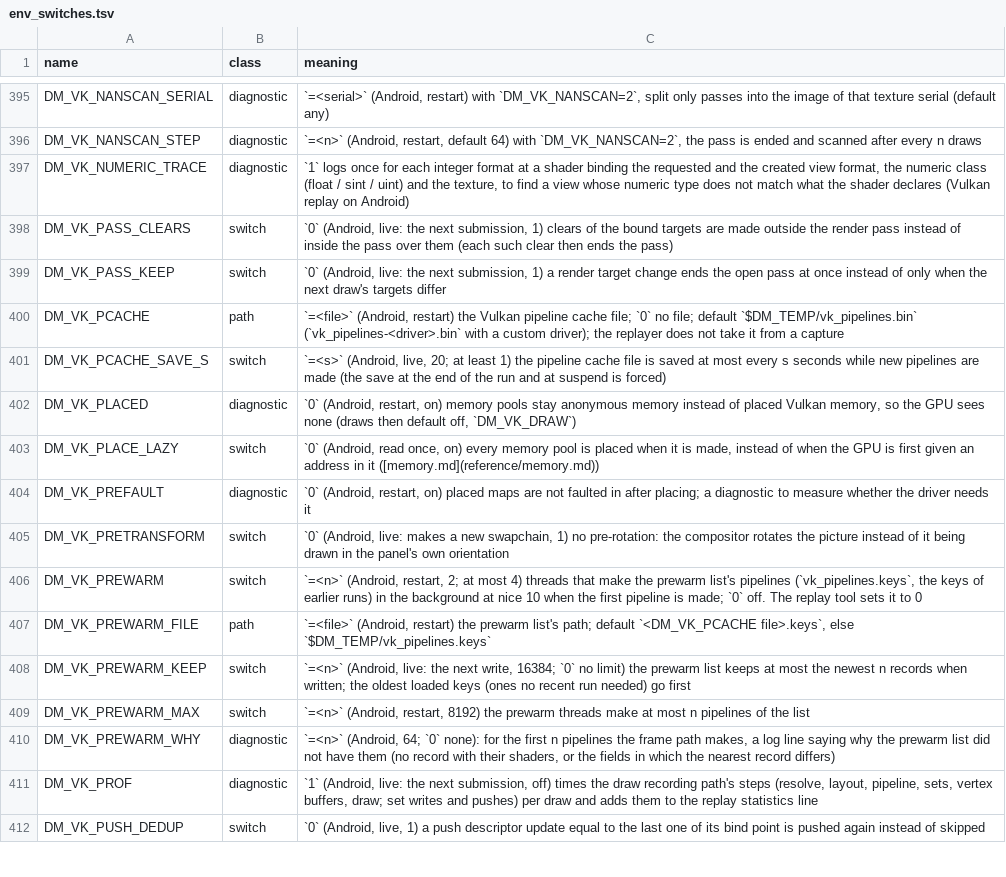
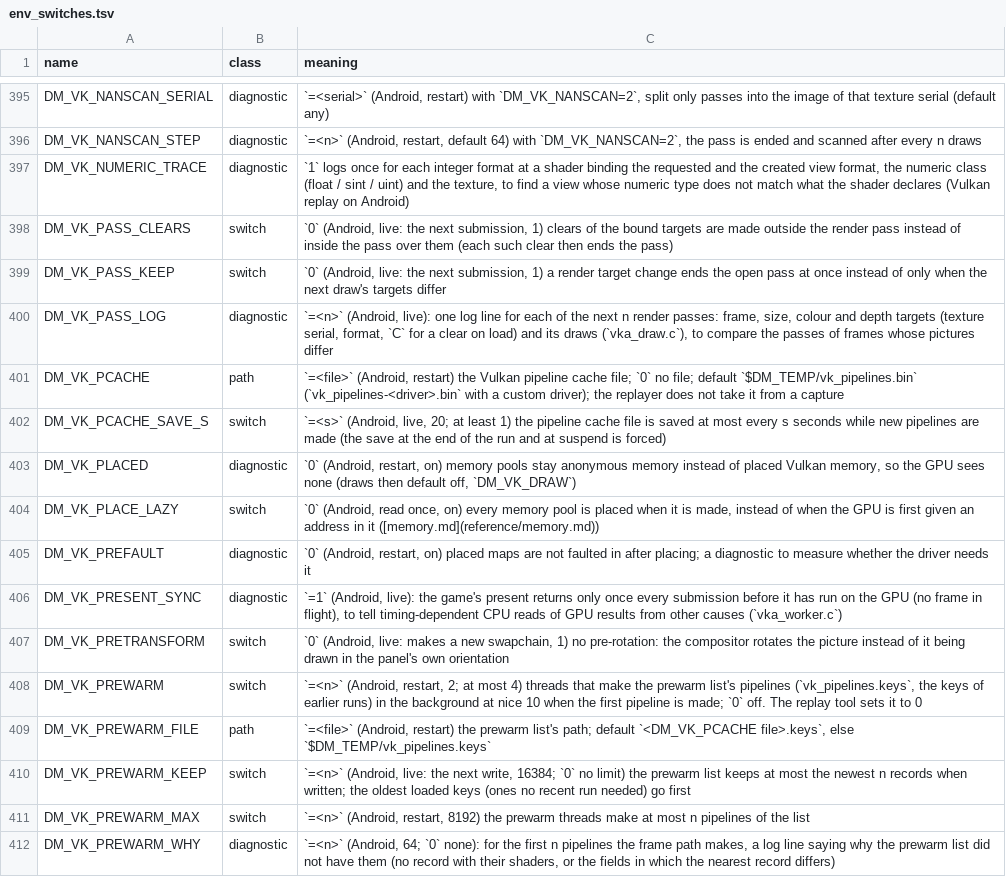
Before and after one commit to ruban000/BananaNative-Pokopia-Fix, a TSV file: docs/env_switches.tsv, drawn as a sheet; only a part is shown, gaps mark what is left out; the shorter side is filled out with more unchanged rows.

```diff
--- a/docs/env_switches.tsv
+++ b/docs/env_switches.tsv
@@ -399,2 +399,3 @@ DM_VK_PASS_CLEARS	switch	`0` (Android, live: the next submission, 1) clears of t
 DM_VK_PASS_KEEP	switch	`0` (Android, live: the next submission, 1) a render target change ends the open pass at once instead of only when the next draw's targets differ
+DM_VK_PASS_LOG	diagnostic	`=<n>` (Android, live): one log line for each of the next n render passes: frame, size, colour and depth targets (texture serial, format, `C` for a clear on load) and its draws (`vka_draw.c`), to compare the passes of frames whose pictures differ
 DM_VK_PCACHE	path	`=<file>` (Android, restart) the Vulkan pipeline cache file; `0` no file; default `$DM_TEMP/vk_pipelines.bin` (`vk_pipelines-<driver>.bin` with a custom driver); the replayer does not take it from a capture
@@ -404,2 +405,3 @@ DM_VK_PLACE_LAZY	switch	`0` (Android, read once, on) every memory pool is placed
 DM_VK_PREFAULT	diagnostic	`0` (Android, restart, on) placed maps are not faulted in after placing; a diagnostic to measure whether the driver needs it
+DM_VK_PRESENT_SYNC	diagnostic	`=1` (Android, live): the game's present returns only once every submission before it has run on the GPU (no frame in flight), to tell timing-dependent CPU reads of GPU results from other causes (`vka_worker.c`)
 DM_VK_PRETRANSFORM	switch	`0` (Android, live: makes a new swapchain, 1) no pre-rotation: the compositor rotates the picture instead of it being drawn in the panel's own orientation
```
Also changed, not shown: 2 other files.
